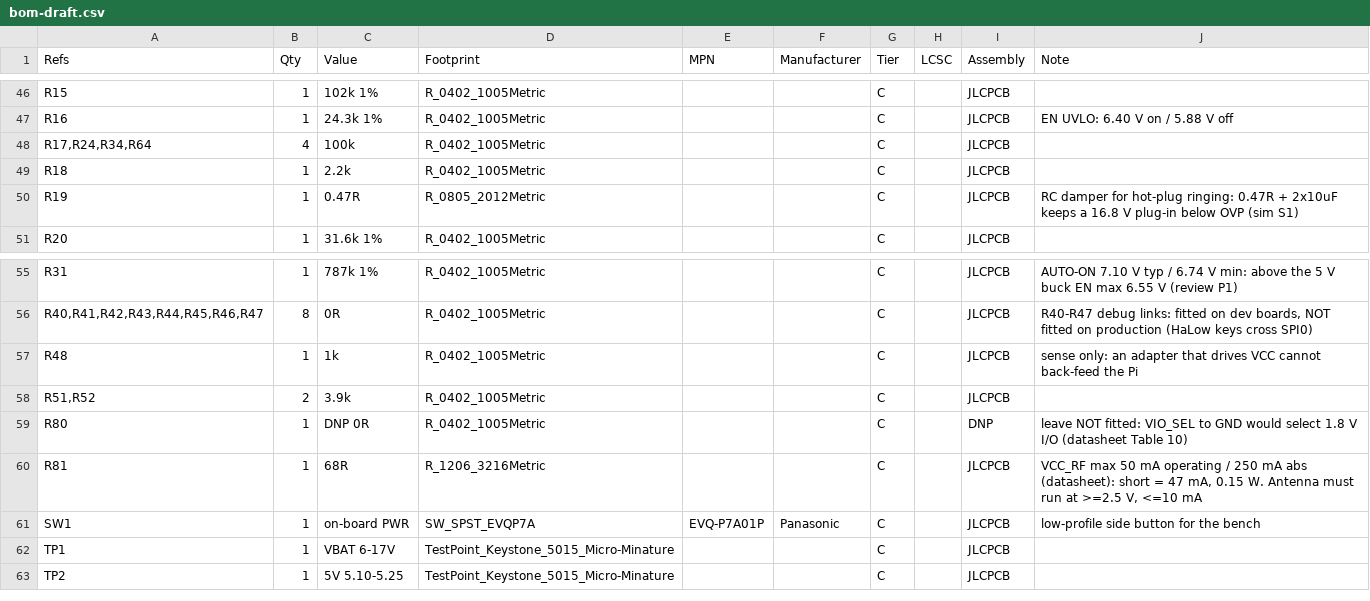
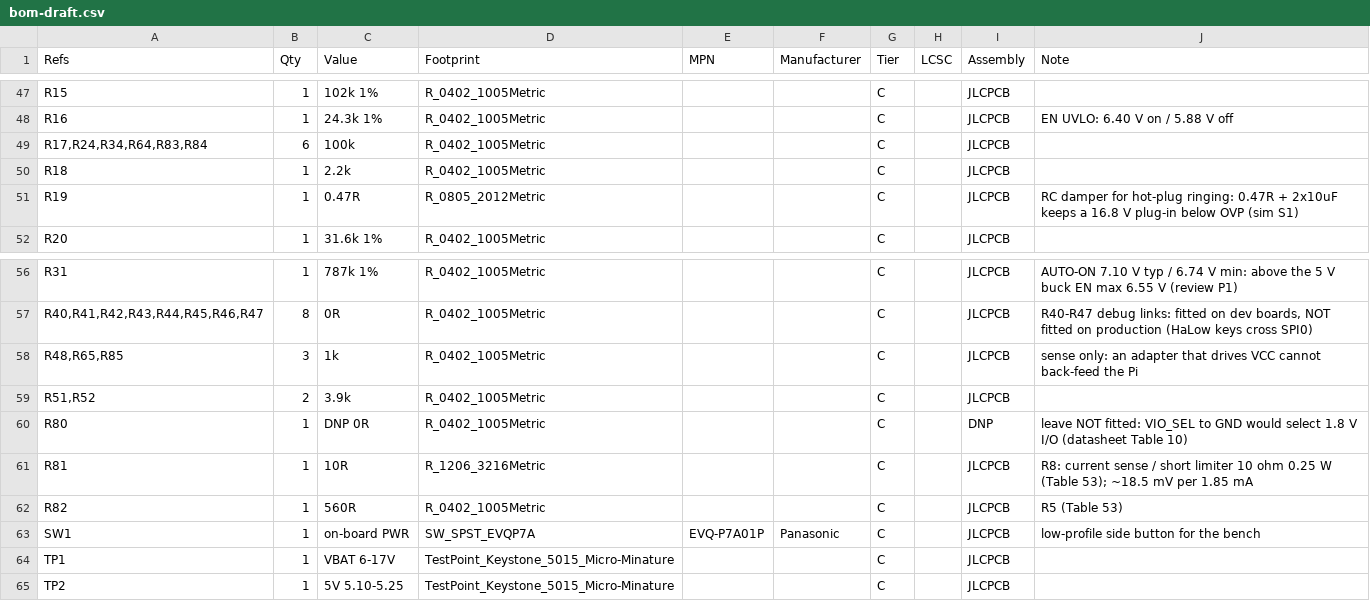
Before and after one commit to winson3QQ/Batman, a CSV file: hardware/hat-v1/out/bom-draft.csv, drawn as a sheet; only a part is shown, gaps mark what is left out; the diff covers the shown part only.

```diff
--- a/hardware/hat-v1/out/bom-draft.csv
+++ b/hardware/hat-v1/out/bom-draft.csv
@@ -47,3 +48,3 @@ R15,1,102k 1%,R_0402_1005Metric,,,C,,JLCPCB,
 R16,1,24.3k 1%,R_0402_1005Metric,,,C,,JLCPCB,EN UVLO: 6.40 V on / 5.88 V off
-"R17,R24,R34,R64",4,100k,R_0402_1005Metric,,,C,,JLCPCB,
+"R17,R24,R34,R64,R83,R84",6,100k,R_0402_1005Metric,,,C,,JLCPCB,
 R18,1,2.2k,R_0402_1005Metric,,,C,,JLCPCB,
@@ -56,6 +57,7 @@ R31,1,787k 1%,R_0402_1005Metric,,,C,,JLCPCB,AUTO-ON 7.10 V typ / 6.74 V min: abo
 "R40,R41,R42,R43,R44,R45,R46,R47",8,0R,R_0402_1005Metric,,,C,,JLCPCB,"R40-R47 debug links: fitted on dev boards, NOT fitted on production (HaLow keys cross SPI0)"
-R48,1,1k,R_0402_1005Metric,,,C,,JLCPCB,sense only: an adapter that drives VCC cannot back-feed the Pi
+"R48,R65,R85",3,1k,R_0402_1005Metric,,,C,,JLCPCB,sense only: an adapter that drives VCC cannot back-feed the Pi
 "R51,R52",2,3.9k,R_0402_1005Metric,,,C,,JLCPCB,
 R80,1,DNP 0R,R_0402_1005Metric,,,C,,DNP,leave NOT fitted: VIO_SEL to GND would select 1.8 V I/O (datasheet Table 10)
-R81,1,68R,R_1206_3216Metric,,,C,,JLCPCB,"VCC_RF max 50 mA operating / 250 mA abs (datasheet): short = 47 mA, 0.15 W. Antenna must run at >=2.5 V, <=10 mA"
+R81,1,10R,R_1206_3216Metric,,,C,,JLCPCB,R8: current sense / short limiter 10 ohm 0.25 W (Table 53); ~18.5 mV per 1.85 mA
+R82,1,560R,R_0402_1005Metric,,,C,,JLCPCB,R5 (Table 53)
 SW1,1,on-board PWR,SW_SPST_EVQP7A,EVQ-P7A01P,Panasonic,C,,JLCPCB,low-profile side button for the bench
```
Also changed, not shown: 3 added rows, 1 removed row and 9 edited cells elsewhere in this file, hardware/hat-v1/out/bom-jlc.csv, 16 other files.
